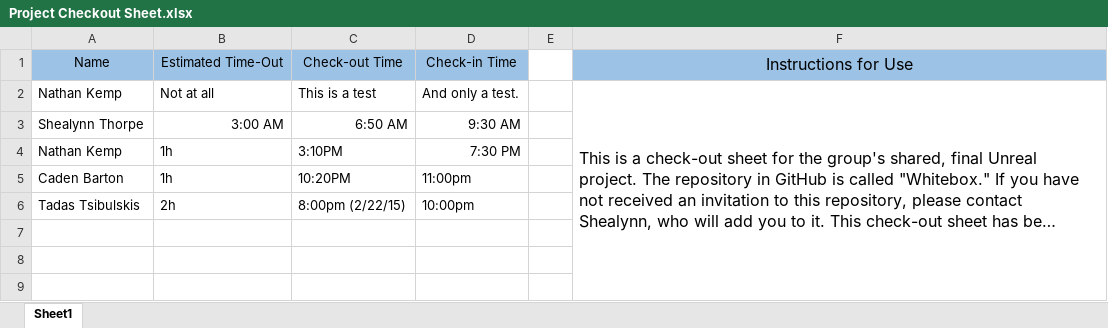
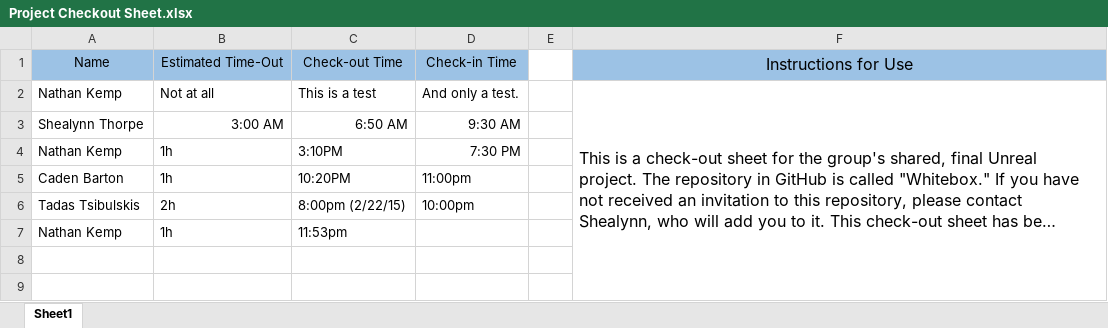
Before and after one commit to ShealynnT/Whitebox, an Excel workbook: Project Checkout Sheet.xlsx, sheet Sheet1, drawn as a sheet; only a part is shown; long unchanged cells end in …; values as stored, in another font and other column widths than the file's, no borders; the diff names each change by its address in the sheet, - before the commit and + after, or states it on an @@ line.

Commit message:
checkout

```diff
--- a/Project Checkout Sheet.xlsx (sheet Sheet1)
+++ b/Project Checkout Sheet.xlsx (sheet Sheet1)
-row 7: (empty)
+row 7: Nathan Kemp | 1h | 11:53pm
```
